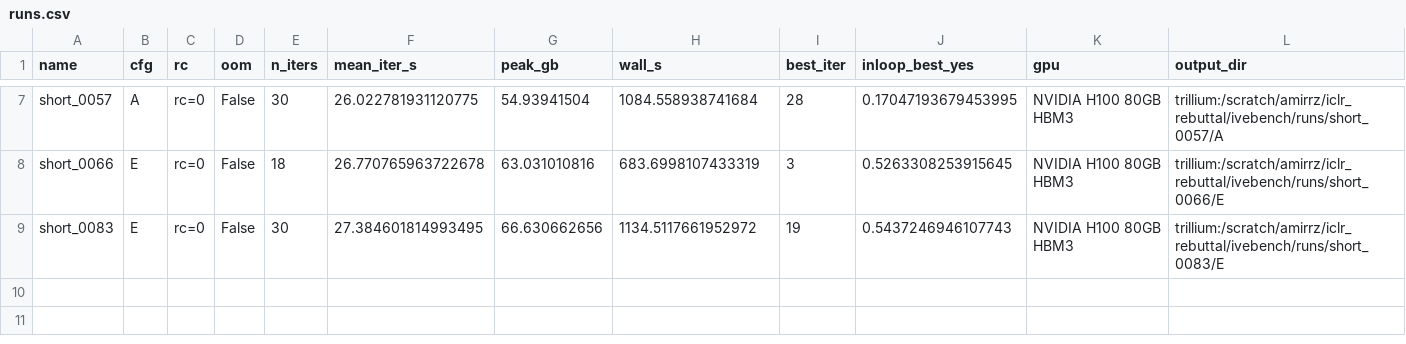
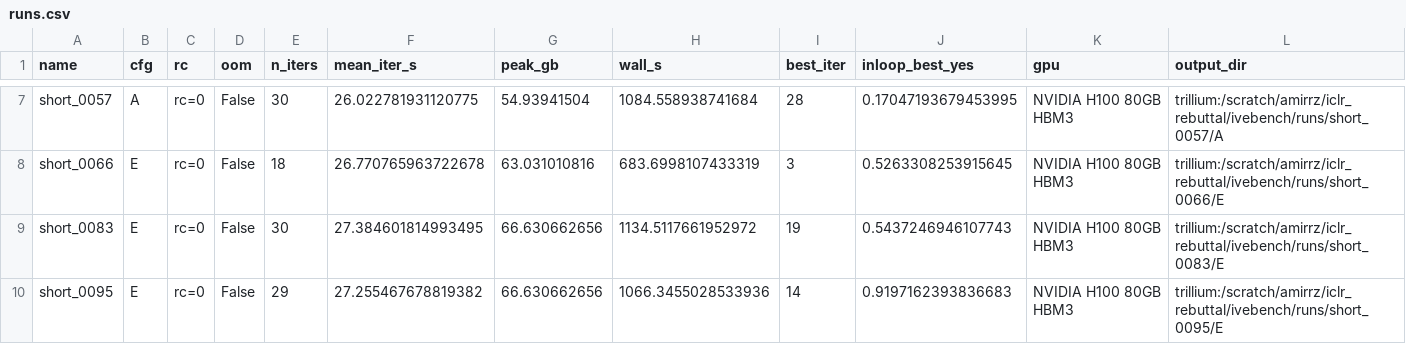
Before and after one commit to amirhossein-razlighi/Sound_Sparks_Motion, a CSV file: results_trillium/ivebench/runs.csv, drawn as a sheet; only a part is shown, gaps mark what is left out; rows hold the shown columns only; the diff names each change by its address in the sheet, - before the commit and + after, or states it on an @@ line.

```diff
--- a/results_trillium/ivebench/runs.csv
+++ b/results_trillium/ivebench/runs.csv
+row 10: short_0095 | E | rc=0 | False | 29 | 27.255467678819382 | 66.630662656 | 1066.3455028533936 | 14 | 0.9197162393836683 | NVIDIA H100 80GB HBM3 | trillium:/scratch/amirrz/iclr_rebuttal/ivebench/runs/short_0095/E
```
Also changed, not shown: 3 other files.
